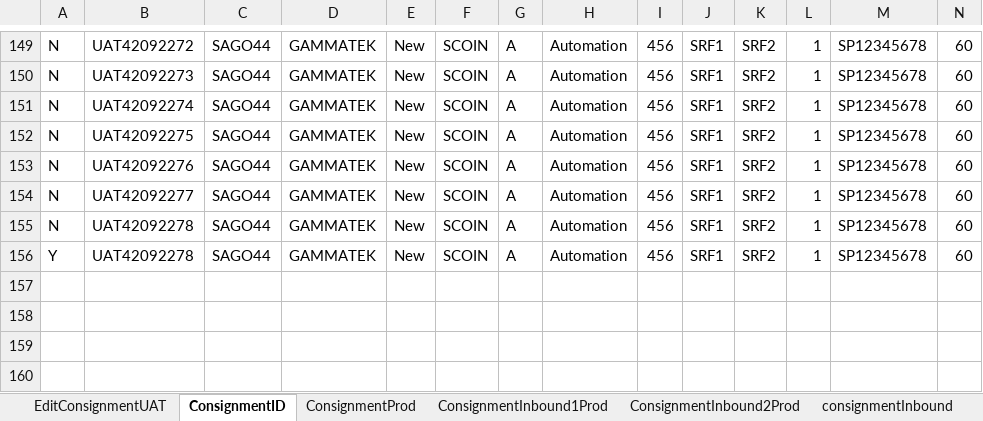
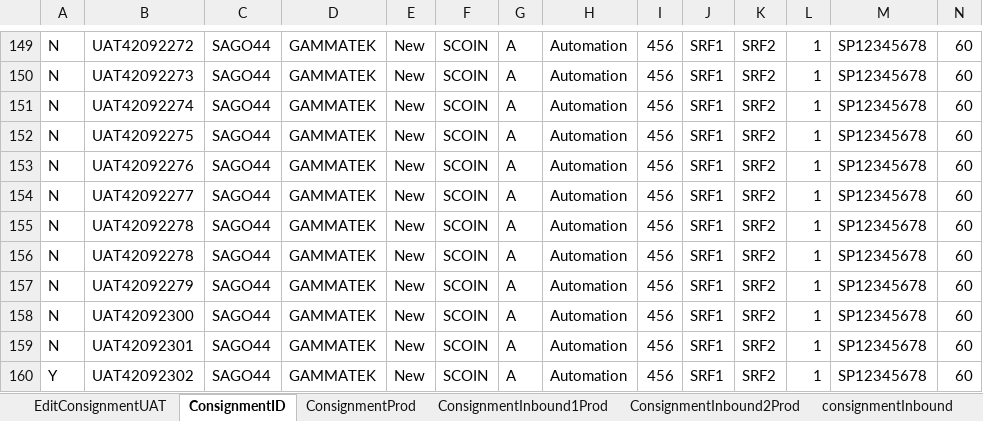
Before and after one commit to Nasreenkhan-Winjit/RAMCourierAutomationScriptExcelRead, an Excel workbook: DataFiles/excel/Login/ConsignmentDetails.xlsx, sheet ConsignmentID, drawn as a sheet; only a part is shown, gaps mark what is left out; values as stored, in another font and other column widths than the file's, no borders; rows hold the shown columns only; the diff names each change by its address in the sheet, - before the commit and + after, or states it on an @@ line.

```diff
--- a/DataFiles/excel/Login/ConsignmentDetails.xlsx (sheet ConsignmentID)
+++ b/DataFiles/excel/Login/ConsignmentDetails.xlsx (sheet ConsignmentID)
-A156: Y
+A156: N
+row 157: N | UAT42092279 | SAGO44 | GAMMATEK | New | SCOIN | A | Automation | 456 | SRF1 | SRF2 | 1 | SP12345678 | 60
+row 158: N | UAT42092300 | SAGO44 | GAMMATEK | New | SCOIN | A | Automation | 456 | SRF1 | SRF2 | 1 | SP12345678 | 60
+row 159: N | UAT42092301 | SAGO44 | GAMMATEK | New | SCOIN | A | Automation | 456 | SRF1 | SRF2 | 1 | SP12345678 | 60
+row 160: Y | UAT42092302 | SAGO44 | GAMMATEK | New | SCOIN | A | Automation | 456 | SRF1 | SRF2 | 1 | SP12345678 | 60
```
Also changed, not shown: sheet ConsignmentInbound2, sheet consignmentInbound, sheet ExternalOutboundConsignment, sheet ExternalInboundConsignment, 7 other files.
